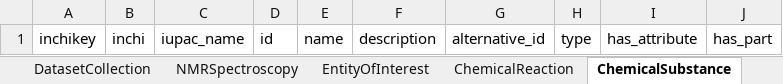
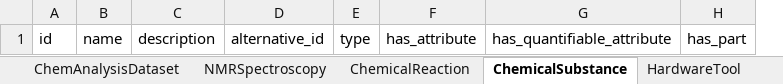
Before and after one commit to nfdi-de/chem-dcat-ap, an Excel workbook: project/excel/dcat_4c_ap.xlsx, sheet ChemicalSubstance, drawn as a sheet; values as stored, in another font and other column widths than the file's, no borders; removed rows and columns are numbered as before the commit, all else as after; the diff names each change by its address in the sheet, - before the commit and + after, or states it on an @@ line.

```diff
--- a/project/excel/dcat_4c_ap.xlsx (sheet ChemicalSubstance)
+++ b/project/excel/dcat_4c_ap.xlsx (sheet ChemicalSubstance)
+sheet tab: ChemAnalysisDataset
-column A, row 1: inchikey
-column B, row 1: inchi
-column C, row 1: iupac_name
+column G, row 1: has_quantifiable_attribute
```
Also changed, not shown: sheet EntityOfInterest, sheet ChemicalReaction, sheet QuantifiableAttribute, sheet NMRSpectroscopy, sheet Attribute, sheet InChIKey, 7 more sheets, other sheet tabs, 12 other files.
